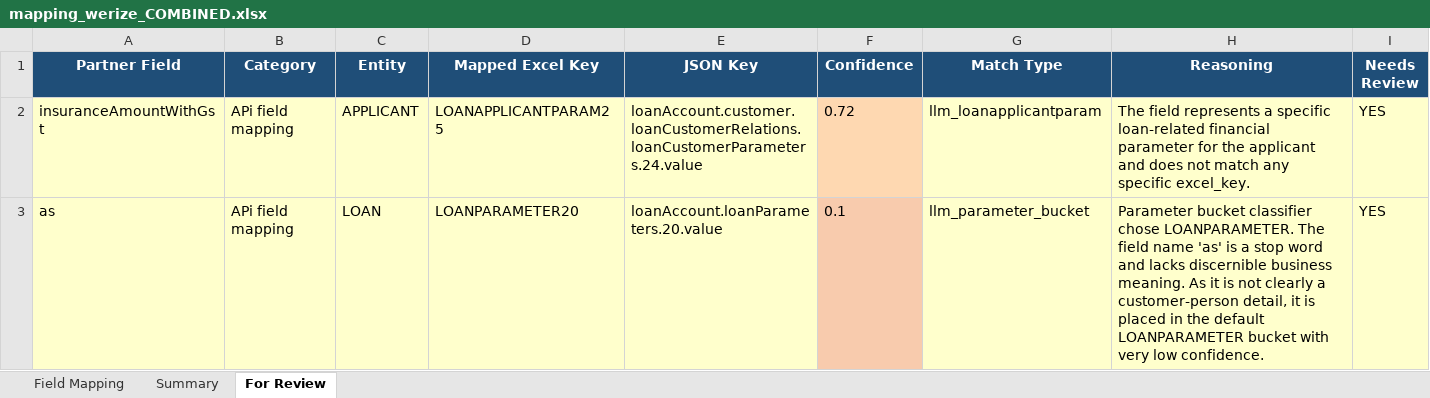
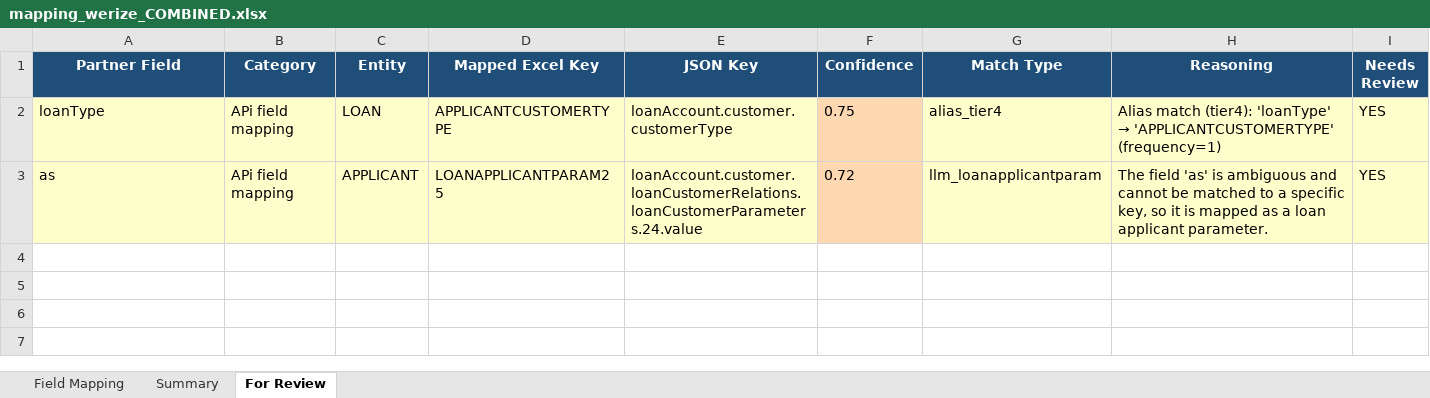
Before and after one commit to shubhamwankhede9921/lp-mapping-ai, an Excel workbook: app/pipeline_output/werize/mapping_werize_COMBINED.xlsx, sheet For Review, drawn as a sheet; values as stored, in another font and other column widths than the file's, no borders; removed rows and columns are numbered as before the commit, all else as after; the diff names each change by its address in the sheet, - before the commit and + after, or states it on an @@ line.

```diff
--- a/app/pipeline_output/werize/mapping_werize_COMBINED.xlsx (sheet For Review)
+++ b/app/pipeline_output/werize/mapping_werize_COMBINED.xlsx (sheet For Review)
-row 2: insuranceAmountWithGst | APi field mapping | APPLICANT | LOANAPPLICANTPARAM25 | loanAccount.customer.loanCustomerRelations.loanCustomerParameters.24.value | 0.72 | llm_loanapplicantparam | The field represents a specific loan-related financial parameter for the applicant and does not match any specific excel_key. | YES
+row 2: loanType | APi field mapping | LOAN | APPLICANTCUSTOMERTYPE | loanAccount.customer.customerType | 0.75 | alias_tier4 | Alias match (tier4): 'loanType' → 'APPLICANTCUSTOMERTYPE' (frequency=1) | YES
-C3 (Entity): LOAN
+C3 (Entity): APPLICANT
-D3 (Mapped Excel Key): LOANPARAMETER20
+D3 (Mapped Excel Key): LOANAPPLICANTPARAM25
-E3 (JSON Key): loanAccount.loanParameters.20.value
+E3 (JSON Key): loanAccount.customer.loanCustomerRelations.loanCustomerParameters.24.value
-F3 (Confidence): 0.1
+F3 (Confidence): 0.72
-G3 (Match Type): llm_parameter_bucket
+G3 (Match Type): llm_loanapplicantparam
-H3 (Reasoning): Parameter bucket classifier chose LOANPARAMETER. The field name 'as' is a stop word and lacks discernible business meaning. As it is not clearly a customer-person detail, it is placed in the default LOANPARAMETER bucket with very low confidence.
+H3 (Reasoning): The field 'as' is ambiguous and cannot be matched to a specific key, so it is mapped as a loan applicant parameter.
```
Also changed, not shown: sheet Field Mapping, sheet Summary, 2 other files.
